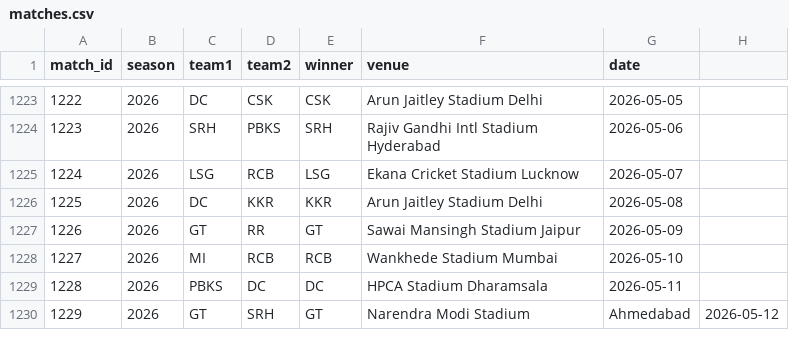
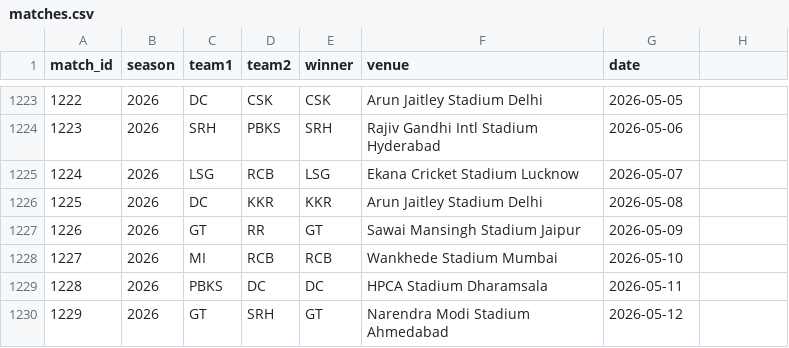
Before and after one commit to inkspilledmedia/ipl-system, a CSV file: data/matches.csv, drawn as a sheet; only a part is shown, gaps mark what is left out.

Commit message:
Update matches.csv

```diff
--- a/data/matches.csv
+++ b/data/matches.csv
@@ -1229,2 +1229,2 @@ match_id,season,team1,team2,winner,venue,date
 1228,2026,PBKS,DC,DC,HPCA Stadium Dharamsala,2026-05-11
-1229,2026,GT,SRH,GT,Narendra Modi Stadium, Ahmedabad,2026-05-12
+1229,2026,GT,SRH,GT,Narendra Modi Stadium Ahmedabad,2026-05-12
```
